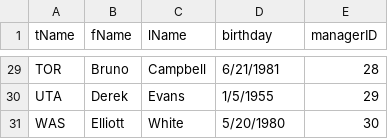
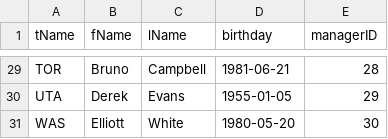
Before and after one commit to SamB133/BasketballDatabase, a CSV file: data/manager.csv, drawn as a sheet; only a part is shown, gaps mark what is left out; the diff covers the shown part only; the diff names each change by its address in the sheet, - before the commit and + after, or states it on an @@ line.

```diff
--- a/data/manager.csv
+++ b/data/manager.csv
-D29 (birthday): 6/21/1981
+D29 (birthday): 1981-06-21
-D30 (birthday): 1/5/1955
+D30 (birthday): 1955-01-05
-D31 (birthday): 5/20/1980
+D31 (birthday): 1980-05-20
```
Also changed, not shown: 27 edited cells elsewhere in this file.
